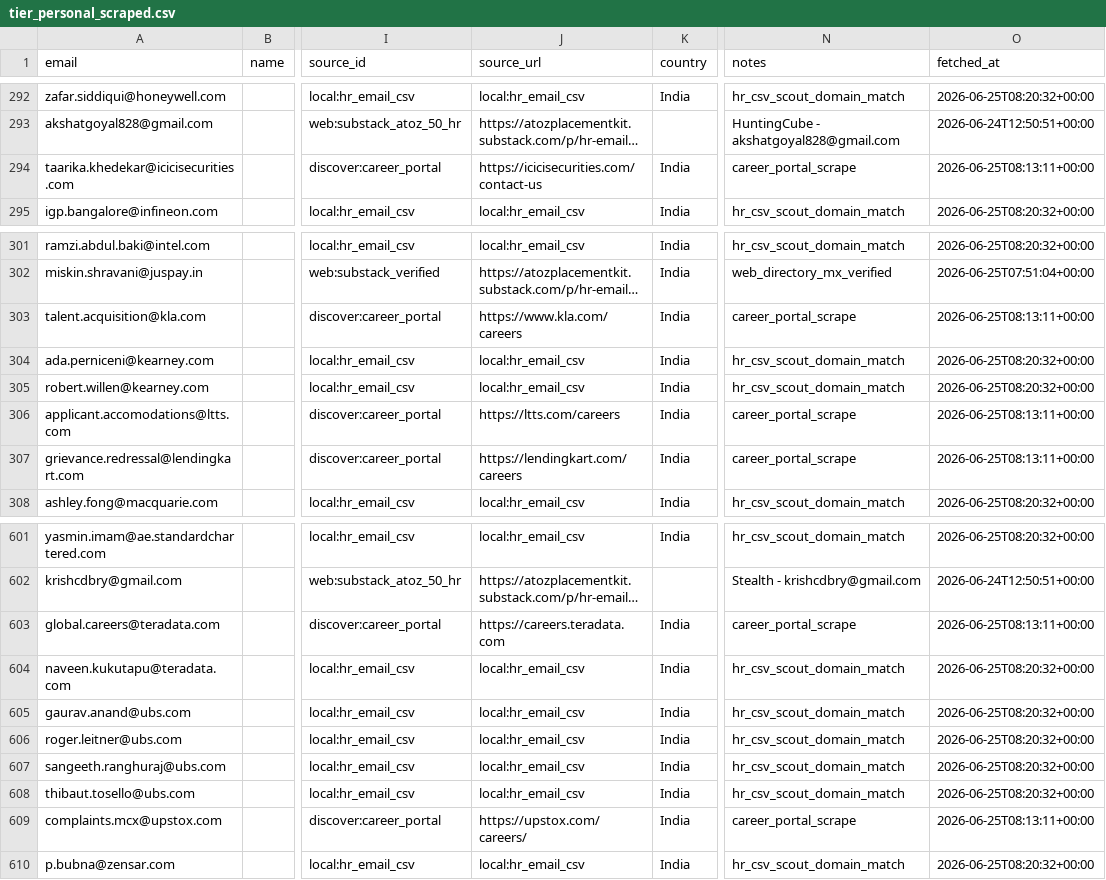
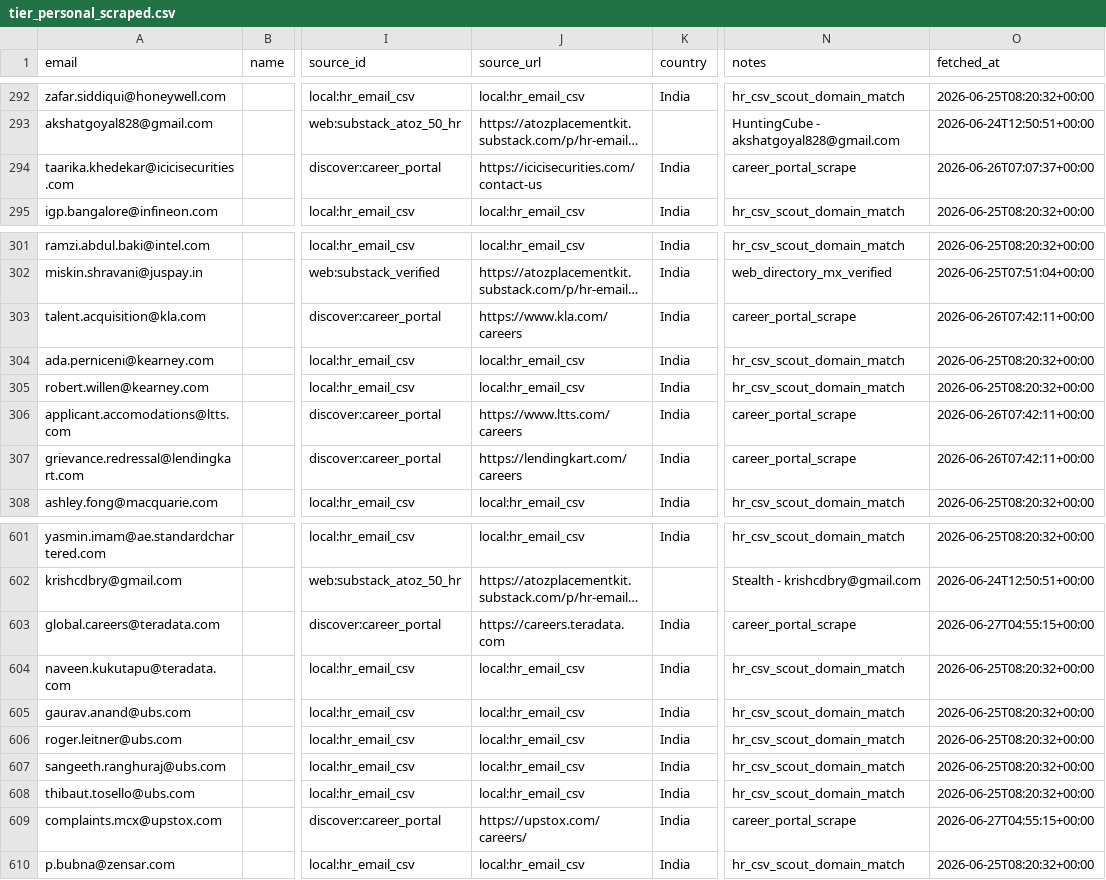
Before and after one commit to Ojas-Srivastava05/resume-optimiser, a CSV file: hiring-contacts/data/merged/tier_personal_scraped.csv, drawn as a sheet; only a part is shown, gaps mark what is left out; long unchanged cells end in …; the diff names each change by its address in the sheet, - before the commit and + after, or states it on an @@ line.

```diff
--- a/hiring-contacts/data/merged/tier_personal_scraped.csv
+++ b/hiring-contacts/data/merged/tier_personal_scraped.csv
-O294 (fetched_at): 2026-06-25T08:13:11+00:00
+O294 (fetched_at): 2026-06-26T07:07:37+00:00
-O303 (fetched_at): 2026-06-25T08:13:11+00:00
+O303 (fetched_at): 2026-06-26T07:42:11+00:00
-J306 (source_url): https://ltts.com/careers
+J306 (source_url): https://www.ltts.com/careers
-O306:O307 (fetched_at): 2026-06-25T08:13:11+00:00
+O306:O307 (fetched_at): 2026-06-26T07:42:11+00:00
-O603 (fetched_at): 2026-06-25T08:13:11+00:00
+O603 (fetched_at): 2026-06-27T04:55:15+00:00
-O609 (fetched_at): 2026-06-25T08:13:11+00:00
+O609 (fetched_at): 2026-06-27T04:55:15+00:00
```
Also changed, not shown: hiring-contacts/data/merged/tier_generic_inboxes.csv, 7 other files.
